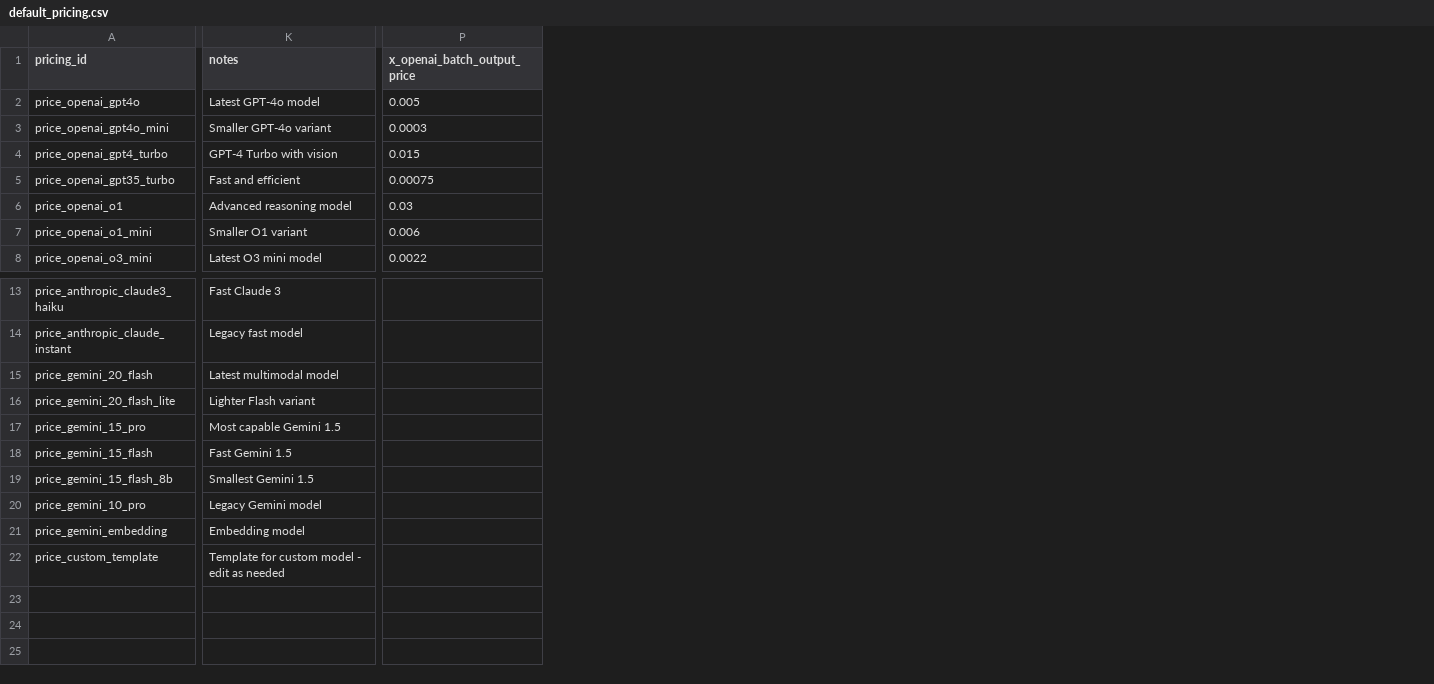
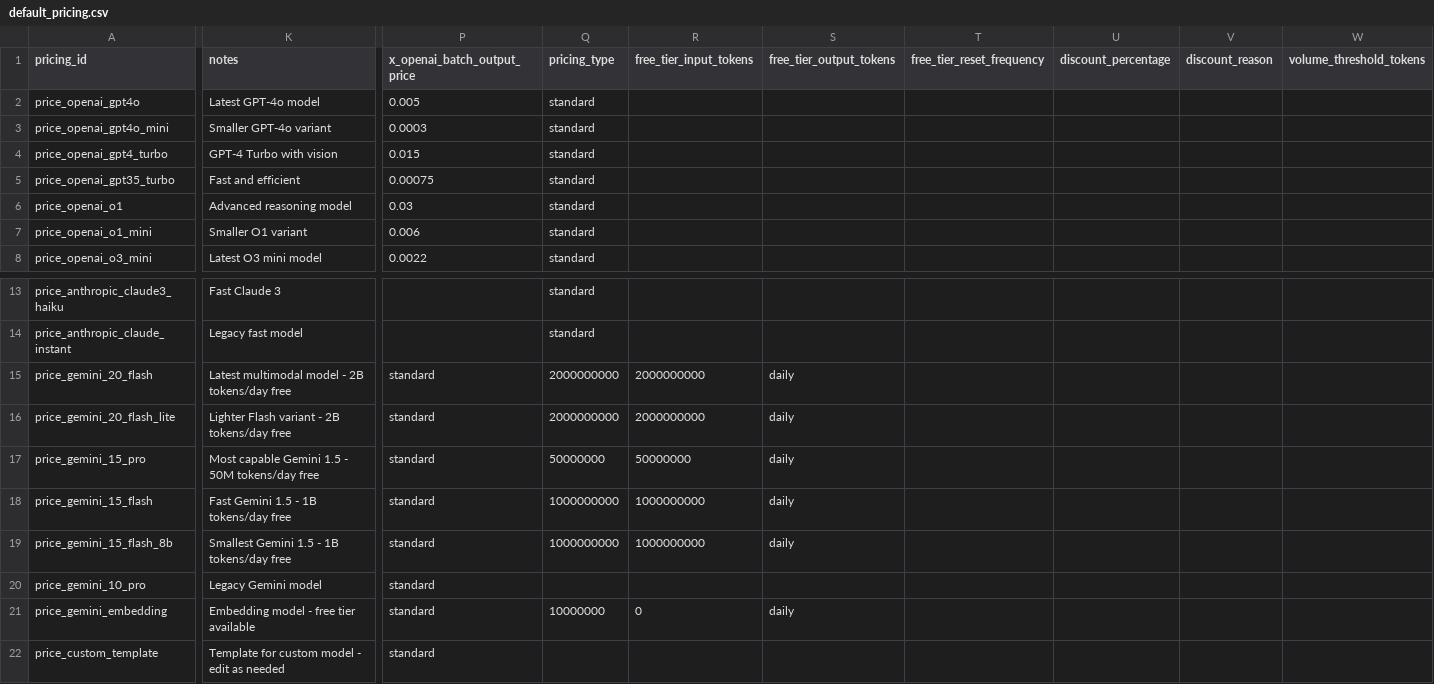
Before and after one commit to cloud-act-ai/cloudact-mono-repo, a CSV file: cloudact-api-service/configs/llm/seed/data/default_pricing.csv, drawn as a sheet; only a part is shown, gaps mark what is left out; the diff covers the shown part only; the diff names each change by its address in the sheet, - before the commit and + after, or states it on an @@ line.

```diff
--- a/cloudact-api-service/configs/llm/seed/data/default_pricing.csv
+++ b/cloudact-api-service/configs/llm/seed/data/default_pricing.csv
+column Q (pricing_type), rows 2-8: all standard; rows 13-21: standard | standard | 2000000000 | 2000000000 | 50000000 | 1000000000 | 1000000000 |  | 10000000
+column R (free_tier_input_tokens), rows 15-21: 2000000000 | 2000000000 | 50000000 | 1000000000 | 1000000000 |  | 0
+column S (free_tier_output_tokens), rows 15-21: daily | daily | daily | daily | daily |  | daily
+column T (free_tier_reset_frequency), empty
+column U (discount_percentage), empty
+column V (discount_reason), empty
+column W (volume_threshold_tokens), empty
-K15 (notes): Latest multimodal model
+K15 (notes): Latest multimodal model - 2B tokens/day free
-P15:P22 (x_openai_batch_output_price): (empty)
+P15:P22 (x_openai_batch_output_price): standard
-K16 (notes): Lighter Flash variant
+K16 (notes): Lighter Flash variant - 2B tokens/day free
-K17 (notes): Most capable Gemini 1.5
+K17 (notes): Most capable Gemini 1.5 - 50M tokens/day free
-K18 (notes): Fast Gemini 1.5
+K18 (notes): Fast Gemini 1.5 - 1B tokens/day free
-K19 (notes): Smallest Gemini 1.5
+K19 (notes): Smallest Gemini 1.5 - 1B tokens/day free
-K21 (notes): Embedding model
+K21 (notes): Embedding model - free tier available
```
Also changed, not shown: 2 added columns elsewhere in this file, cloudact-api-service/configs/llm/seed/data/default_subscriptions.csv, 11 other files.
